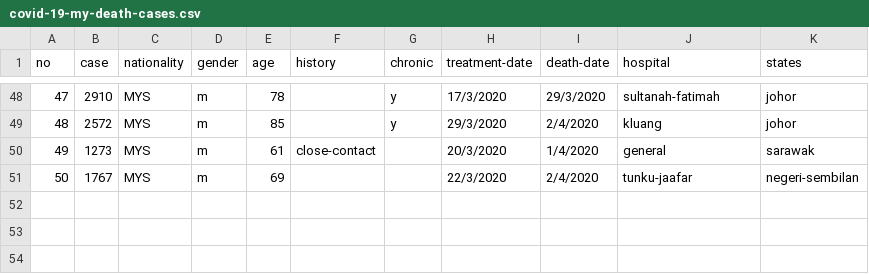
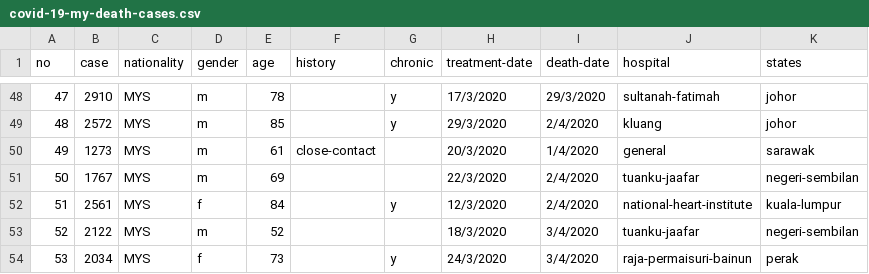
Before and after one commit to ynshung/covid-19-malaysia, a CSV file: death-cases/covid-19-my-death-cases.csv, drawn as a sheet; only a part is shown, gaps mark what is left out.

```diff
--- a/death-cases/covid-19-my-death-cases.csv
+++ b/death-cases/covid-19-my-death-cases.csv
@@ -50,2 +50,5 @@ no,case,nationality,gender,age,history,chronic,treatment-date,death-date,hospita
 49,1273,MYS,m,61,close-contact,,20/3/2020,1/4/2020,general,sarawak
-50,1767,MYS,m,69,,,22/3/2020,2/4/2020,tunku-jaafar,negeri-sembilan
+50,1767,MYS,m,69,,,22/3/2020,2/4/2020,tuanku-jaafar,negeri-sembilan
+51,2561,MYS,f,84,,y,12/3/2020,2/4/2020,national-heart-institute,kuala-lumpur
+52,2122,MYS,m,52,,,18/3/2020,3/4/2020,tuanku-jaafar,negeri-sembilan
+53,2034,MYS,f,73,,y,24/3/2020,3/4/2020,raja-permaisuri-bainun,perak
```
Also changed, not shown: districts/covid-19-my-johor.csv, districts/covid-19-my-sabah.csv, 18 other files.
